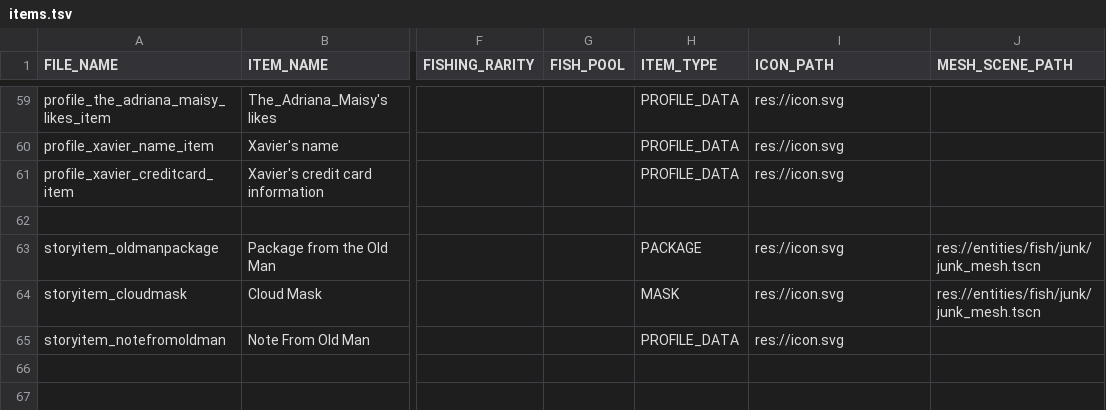
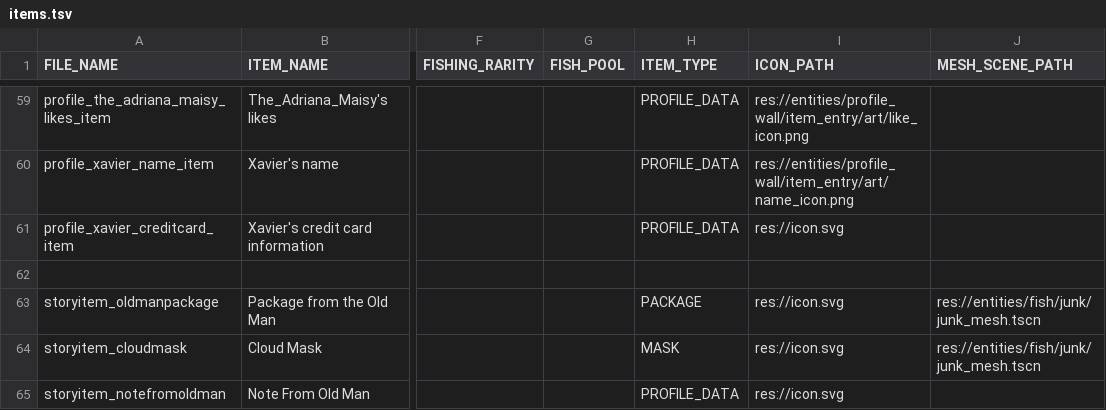
Before and after one commit to Treikeh/cl0ud_project, a TSV file: common/data/items.tsv, drawn as a sheet; only a part is shown, gaps mark what is left out; the diff covers the shown part only; the diff names each change by its address in the sheet, - before the commit and + after, or states it on an @@ line.

Commit message:
Added placeholder icons for profiling system

```diff
--- a/common/data/items.tsv
+++ b/common/data/items.tsv
-I59 (ICON_PATH): res://icon.svg
+I59 (ICON_PATH): res://entities/profile_wall/item_entry/art/like_icon.png
-I60 (ICON_PATH): res://icon.svg
+I60 (ICON_PATH): res://entities/profile_wall/item_entry/art/name_icon.png
```
Also changed, not shown: 27 edited cells elsewhere in this file, 41 other files.
